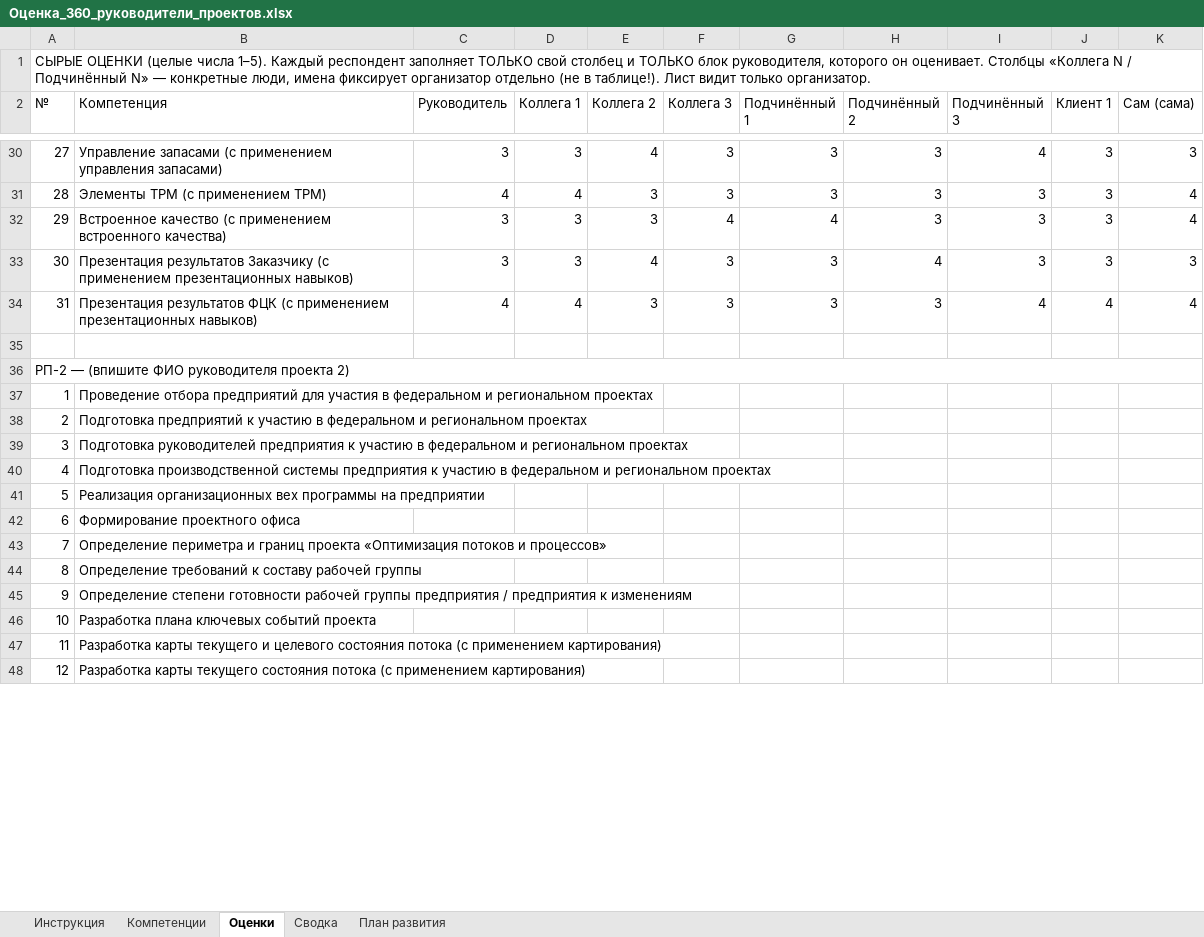
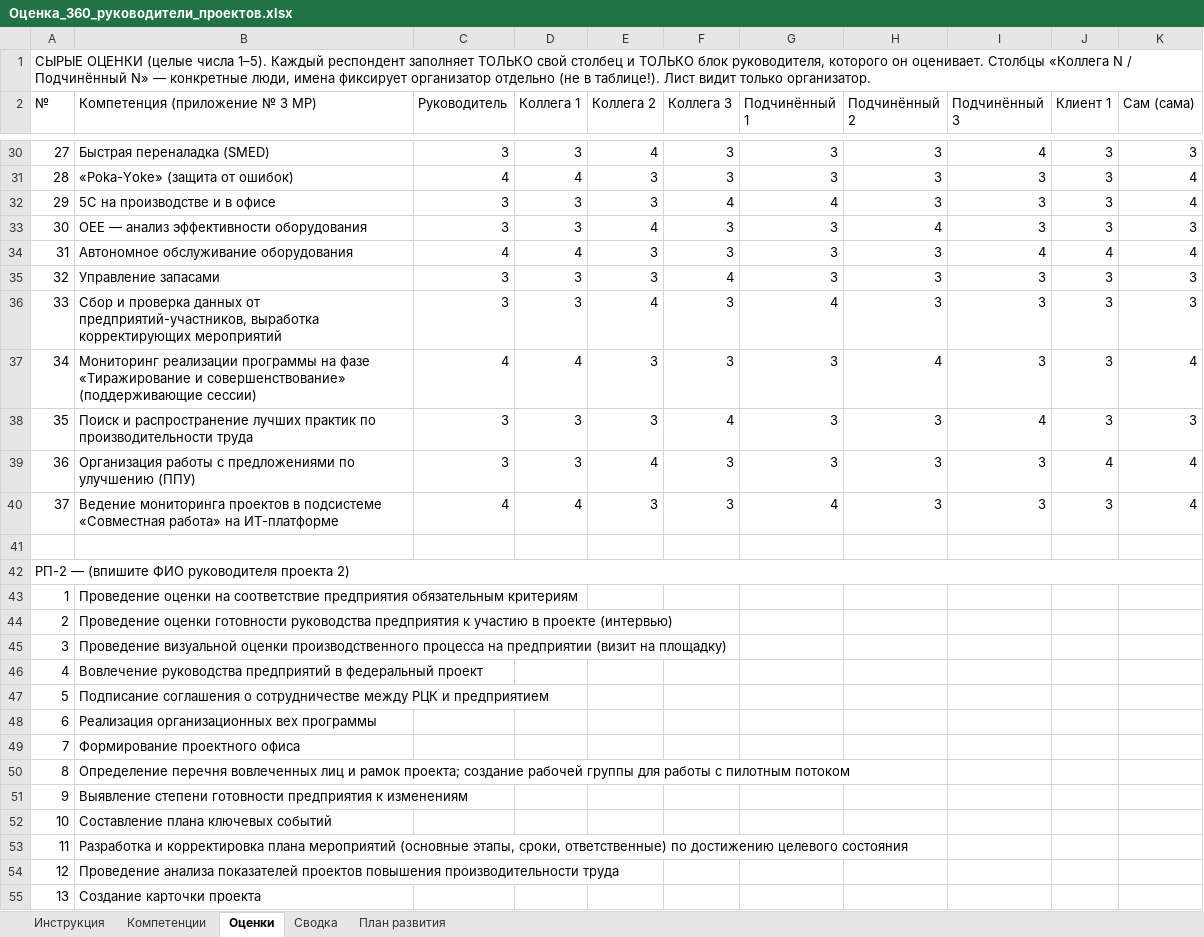
Before and after one commit to mrvladislavtkachenko-debug/-123, an Excel workbook: Оценка_360_руководители_проектов.xlsx, sheet Оценки, drawn as a sheet; only a part is shown, gaps mark what is left out; values as stored, in another font and other column widths than the file's, no cell formats; addresses are those after the commit; the diff covers the shown part only; the diff names each change by its address in the sheet, - before the commit and + after, or states it on an @@ line.

Commit message:
Компетенции 360: точные наименования по приложению № 3 МР-02-2025 (37 компетенций, 4 группы Действий)
Co-authored-by: arena-agent <297053741+arena-agent@users.noreply.github.com>

```diff
--- a/Оценка_360_руководители_проектов.xlsx (sheet Оценки)
+++ b/Оценка_360_руководители_проектов.xlsx (sheet Оценки)
-B2: Компетенция
+B2: Компетенция (приложение № 3 МР)
-B30 (Компетенция (приложение № 3 МР)): Управление запасами (с применением управления запасами)
+B30 (Компетенция (приложение № 3 МР)): Быстрая переналадка (SMED)
-B31 (Компетенция (приложение № 3 МР)): Элементы ТРМ (с применением ТРМ)
+B31 (Компетенция (приложение № 3 МР)): «Poka-Yoke» (защита от ошибок)
-B32 (Компетенция (приложение № 3 МР)): Встроенное качество (с применением встроенного качества)
+B32 (Компетенция (приложение № 3 МР)): 5С на производстве и в офисе
-B33 (Компетенция (приложение № 3 МР)): Презентация результатов Заказчику (с применением презентационных навыков)
+B33 (Компетенция (приложение № 3 МР)): ОЕЕ — анализ эффективности оборудования
-B34 (Компетенция (приложение № 3 МР)): Презентация результатов ФЦК (с применением презентационных навыков)
+B34 (Компетенция (приложение № 3 МР)): Автономное обслуживание оборудования
+row 35: 32 | Управление запасами | 3 | 3 | 3 | 4 | 3 | 3 | 3 | 3 | 3
+row 36: 33 | Сбор и проверка данных от предприятий-участников, выработка корректирующих мероприятий | 3 | 3 | 4 | 3 | 4 | 3 | 3 | 3 | 3
+row 37: 34 | Мониторинг реализации программы на фазе «Тиражирование и совершенствование» (поддерживающие сессии) | 4 | 4 | 3 | 3 | 3 | 4 | 3 | 3 | 4
+row 38: 35 | Поиск и распространение лучших практик по производительности труда | 3 | 3 | 3 | 4 | 3 | 3 | 4 | 3 | 3
+row 39: 36 | Организация работы с предложениями по улучшению (ППУ) | 3 | 3 | 4 | 3 | 3 | 3 | 3 | 4 | 4
+row 40: 37 | Ведение мониторинга проектов в подсистеме «Совместная работа» на ИТ-платформе | 4 | 4 | 3 | 3 | 4 | 3 | 3 | 3 | 4
-B43 (Компетенция (приложение № 3 МР)): Проведение отбора предприятий для участия в федеральном и региональном проектах
+B43 (Компетенция (приложение № 3 МР)): Проведение оценки на соответствие предприятия обязательным критериям
-B44 (Компетенция (приложение № 3 МР)): Подготовка предприятий к участию в федеральном и региональном проектах
+B44 (Компетенция (приложение № 3 МР)): Проведение оценки готовности руководства предприятия к участию в проекте (интервью)
-B45 (Компетенция (приложение № 3 МР)): Подготовка руководителей предприятия к участию в федеральном и региональном проектах
+B45 (Компетенция (приложение № 3 МР)): Проведение визуальной оценки производственного процесса на предприятии (визит на площадку)
-B46 (Компетенция (приложение № 3 МР)): Подготовка производственной системы предприятия к участию в федеральном и региональном проектах
+B46 (Компетенция (приложение № 3 МР)): Вовлечение руководства предприятий в федеральный проект
-B47 (Компетенция (приложение № 3 МР)): Реализация организационных вех программы на предприятии
+B47 (Компетенция (приложение № 3 МР)): Подписание соглашения о сотрудничестве между РЦК и предприятием
+row 48: 6 | Реализация организационных вех программы
@@ column A (№) renumbered between rows 49 and 269 @@
-B50 (Компетенция (приложение № 3 МР)): Определение периметра и границ проекта «Оптимизация потоков и процессов»
+B50 (Компетенция (приложение № 3 МР)): Определение перечня вовлеченных лиц и рамок проекта; создание рабочей группы для работы с пилотным потоком
-B51 (Компетенция (приложение № 3 МР)): Определение требований к составу рабочей группы
+B51 (Компетенция (приложение № 3 МР)): Выявление степени готовности предприятия к изменениям
-B52 (Компетенция (приложение № 3 МР)): Определение степени готовности рабочей группы предприятия / предприятия к изменениям
+B52 (Компетенция (приложение № 3 МР)): Составление плана ключевых событий
-B53 (Компетенция (приложение № 3 МР)): Разработка плана ключевых событий проекта
+B53 (Компетенция (приложение № 3 МР)): Разработка и корректировка плана мероприятий (основные этапы, сроки, ответственные) по достижению целевого состояния
-B54 (Компетенция (приложение № 3 МР)): Разработка карты текущего и целевого состояния потока (с применением картирования)
+B54 (Компетенция (приложение № 3 МР)): Проведение анализа показателей проектов повышения производительности труда
-B55 (Компетенция (приложение № 3 МР)): Разработка карты текущего состояния потока (с применением картирования)
+B55 (Компетенция (приложение № 3 МР)): Создание карточки проекта
```
Also changed, not shown: 35 added rows and 195 edited cells elsewhere in this sheet, sheet Сводка, sheet Компетенции, sheet Инструкция, sheet План развития, cell formats.
